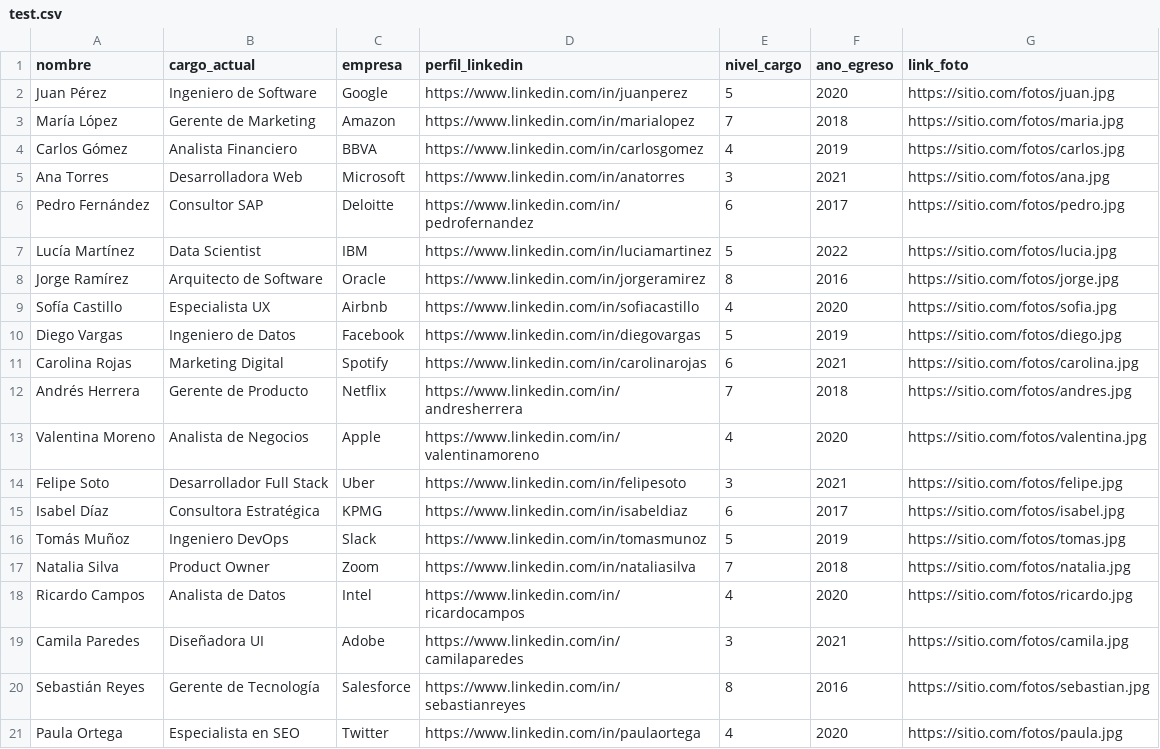
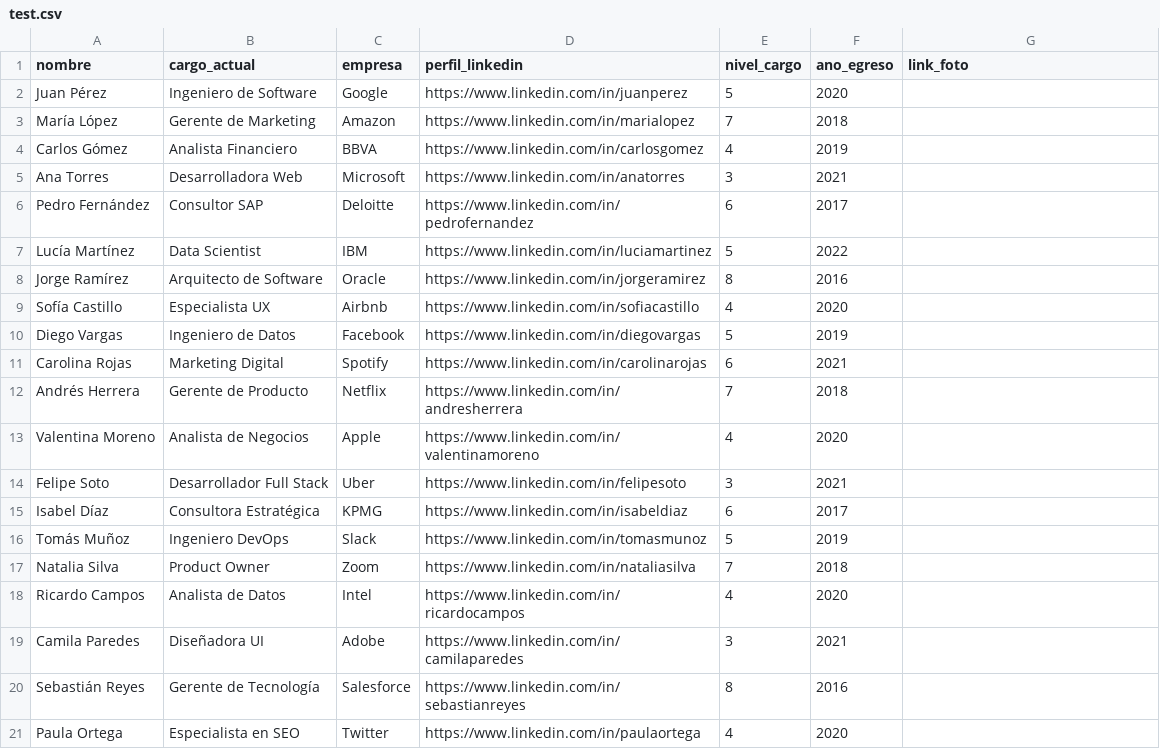
Before and after one commit to zabroso/anuario-wp-pluging, a CSV file: test.csv, drawn as a sheet.

```diff
--- a/test.csv
+++ b/test.csv
@@ -1,21 +1,21 @@
 nombre,cargo_actual,empresa,perfil_linkedin,nivel_cargo,ano_egreso,link_foto
-Juan Pérez,Ingeniero de Software,Google,https://www.linkedin.com/in/juanperez,5,2020,https://sitio.com/fotos/juan.jpg
-María López,Gerente de Marketing,Amazon,https://www.linkedin.com/in/marialopez,7,2018,https://sitio.com/fotos/maria.jpg
-Carlos Gómez,Analista Financiero,BBVA,https://www.linkedin.com/in/carlosgomez,4,2019,https://sitio.com/fotos/carlos.jpg
-Ana Torres,Desarrolladora Web,Microsoft,https://www.linkedin.com/in/anatorres,3,2021,https://sitio.com/fotos/ana.jpg
-Pedro Fernández,Consultor SAP,Deloitte,https://www.linkedin.com/in/pedrofernandez,6,2017,https://sitio.com/fotos/pedro.jpg
-Lucía Martínez,Data Scientist,IBM,https://www.linkedin.com/in/luciamartinez,5,2022,https://sitio.com/fotos/lucia.jpg
-Jorge Ramírez,Arquitecto de Software,Oracle,https://www.linkedin.com/in/jorgeramirez,8,2016,https://sitio.com/fotos/jorge.jpg
-Sofía Castillo,Especialista UX,Airbnb,https://www.linkedin.com/in/sofiacastillo,4,2020,https://sitio.com/fotos/sofia.jpg
-Diego Vargas,Ingeniero de Datos,Facebook,https://www.linkedin.com/in/diegovargas,5,2019,https://sitio.com/fotos/diego.jpg
-Carolina Rojas,Marketing Digital,Spotify,https://www.linkedin.com/in/carolinarojas,6,2021,https://sitio.com/fotos/carolina.jpg
-Andrés Herrera,Gerente de Producto,Netflix,https://www.linkedin.com/in/andresherrera,7,2018,https://sitio.com/fotos/andres.jpg
-Valentina Moreno,Analista de Negocios,Apple,https://www.linkedin.com/in/valentinamoreno,4,2020,https://sitio.com/fotos/valentina.jpg
-Felipe Soto,Desarrollador Full Stack,Uber,https://www.linkedin.com/in/felipesoto,3,2021,https://sitio.com/fotos/felipe.jpg
-Isabel Díaz,Consultora Estratégica,KPMG,https://www.linkedin.com/in/isabeldiaz,6,2017,https://sitio.com/fotos/isabel.jpg
-Tomás Muñoz,Ingeniero DevOps,Slack,https://www.linkedin.com/in/tomasmunoz,5,2019,https://sitio.com/fotos/tomas.jpg
-Natalia Silva,Product Owner,Zoom,https://www.linkedin.com/in/nataliasilva,7,2018,https://sitio.com/fotos/natalia.jpg
-Ricardo Campos,Analista de Datos,Intel,https://www.linkedin.com/in/ricardocampos,4,2020,https://sitio.com/fotos/ricardo.jpg
-Camila Paredes,Diseñadora UI,Adobe,https://www.linkedin.com/in/camilaparedes,3,2021,https://sitio.com/fotos/camila.jpg
-Sebastián Reyes,Gerente de Tecnología,Salesforce,https://www.linkedin.com/in/sebastianreyes,8,2016,https://sitio.com/fotos/sebastian.jpg
-Paula Ortega,Especialista en SEO,Twitter,https://www.linkedin.com/in/paulaortega,4,2020,https://sitio.com/fotos/paula.jpg
+Juan Pérez,Ingeniero de Software,Google,https://www.linkedin.com/in/juanperez,5,2020
+María López,Gerente de Marketing,Amazon,https://www.linkedin.com/in/marialopez,7,2018
+Carlos Gómez,Analista Financiero,BBVA,https://www.linkedin.com/in/carlosgomez,4,2019
+Ana Torres,Desarrolladora Web,Microsoft,https://www.linkedin.com/in/anatorres,3,2021
+Pedro Fernández,Consultor SAP,Deloitte,https://www.linkedin.com/in/pedrofernandez,6,2017
+Lucía Martínez,Data Scientist,IBM,https://www.linkedin.com/in/luciamartinez,5,2022
+Jorge Ramírez,Arquitecto de Software,Oracle,https://www.linkedin.com/in/jorgeramirez,8,2016
+Sofía Castillo,Especialista UX,Airbnb,https://www.linkedin.com/in/sofiacastillo,4,2020
+Diego Vargas,Ingeniero de Datos,Facebook,https://www.linkedin.com/in/diegovargas,5,2019
+Carolina Rojas,Marketing Digital,Spotify,https://www.linkedin.com/in/carolinarojas,6,2021
+Andrés Herrera,Gerente de Producto,Netflix,https://www.linkedin.com/in/andresherrera,7,2018
+Valentina Moreno,Analista de Negocios,Apple,https://www.linkedin.com/in/valentinamoreno,4,2020
+Felipe Soto,Desarrollador Full Stack,Uber,https://www.linkedin.com/in/felipesoto,3,2021
+Isabel Díaz,Consultora Estratégica,KPMG,https://www.linkedin.com/in/isabeldiaz,6,2017
+Tomás Muñoz,Ingeniero DevOps,Slack,https://www.linkedin.com/in/tomasmunoz,5,2019
+Natalia Silva,Product Owner,Zoom,https://www.linkedin.com/in/nataliasilva,7,2018
+Ricardo Campos,Analista de Datos,Intel,https://www.linkedin.com/in/ricardocampos,4,2020
+Camila Paredes,Diseñadora UI,Adobe,https://www.linkedin.com/in/camilaparedes,3,2021
+Sebastián Reyes,Gerente de Tecnología,Salesforce,https://www.linkedin.com/in/sebastianreyes,8,2016
+Paula Ortega,Especialista en SEO,Twitter,https://www.linkedin.com/in/paulaortega,4,2020
```
Also changed, not shown: 1 other file.
